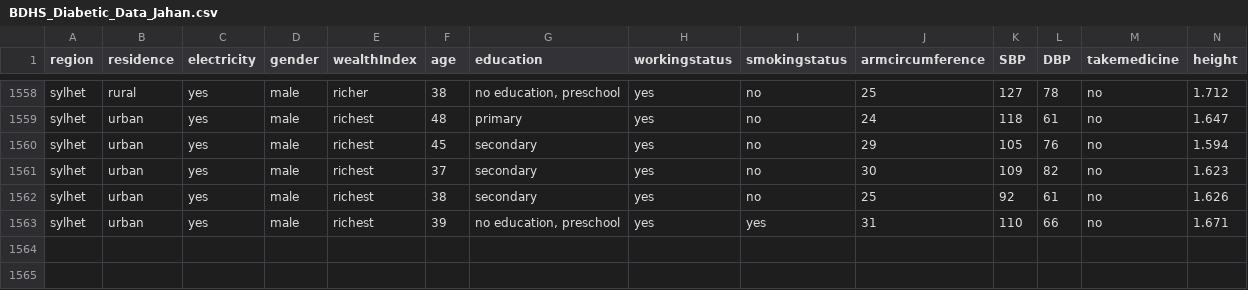
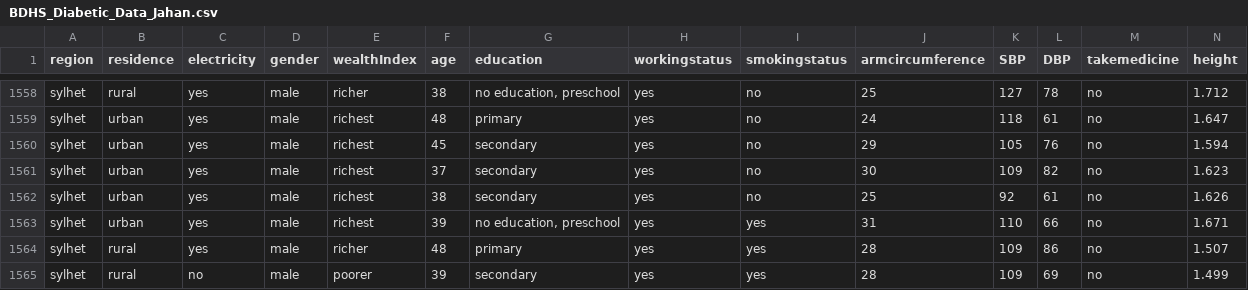
Before and after one commit to 217833/File_Location, a CSV file: BDHS_Diabetic_Data_Jahan.csv, drawn as a sheet; only a part is shown, gaps mark what is left out; rows hold the shown columns only; the diff names each change by its address in the sheet, - before the commit and + after, or states it on an @@ line.

Commit message:
file updated

```diff
--- a/BDHS_Diabetic_Data_Jahan.csv
+++ b/BDHS_Diabetic_Data_Jahan.csv
+row 1564: sylhet | rural | yes | male | richer | 48 | primary | yes | yes | 28 | 109 | 86 | no | 1.507
+row 1565: sylhet | rural | no | male | poorer | 39 | secondary | yes | yes | 28 | 109 | 69 | no | 1.499
```
